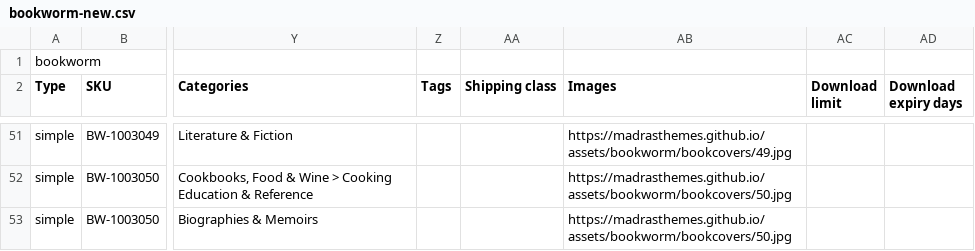
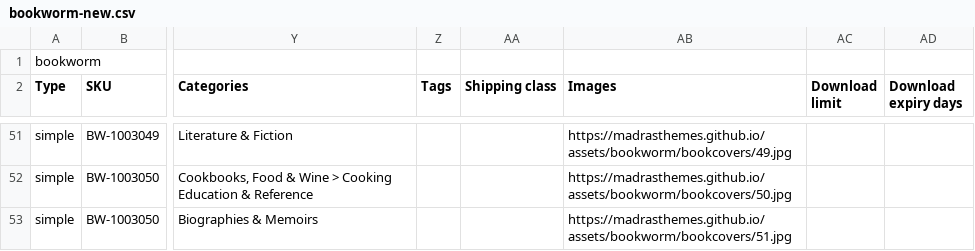
Before and after one commit to madrasthemes/assets, a CSV file: bookworm/bookworm-new.csv, drawn as a sheet; only a part is shown, gaps mark what is left out; the diff names each change by its address in the sheet, - before the commit and + after, or states it on an @@ line.

Commit message:
updated bookworm-new

```diff
--- a/bookworm/bookworm-new.csv
+++ b/bookworm/bookworm-new.csv
-AB53 (Images): https://madrasthemes.github.io/assets/bookworm/bookcovers/50.jpg
+AB53 (Images): https://madrasthemes.github.io/assets/bookworm/bookcovers/51.jpg
```
